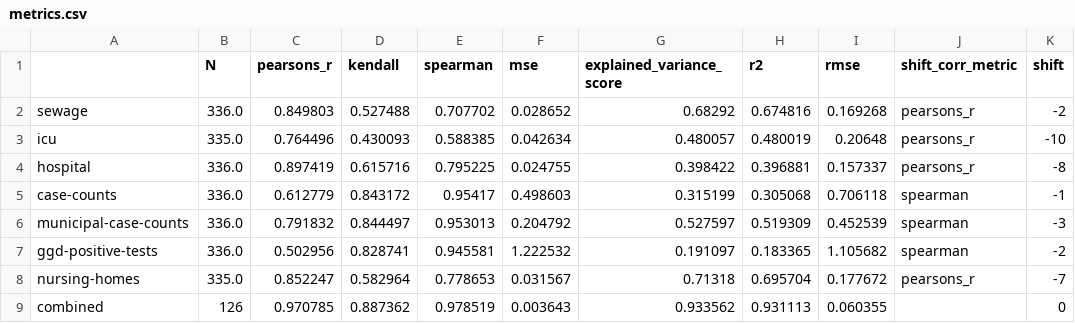
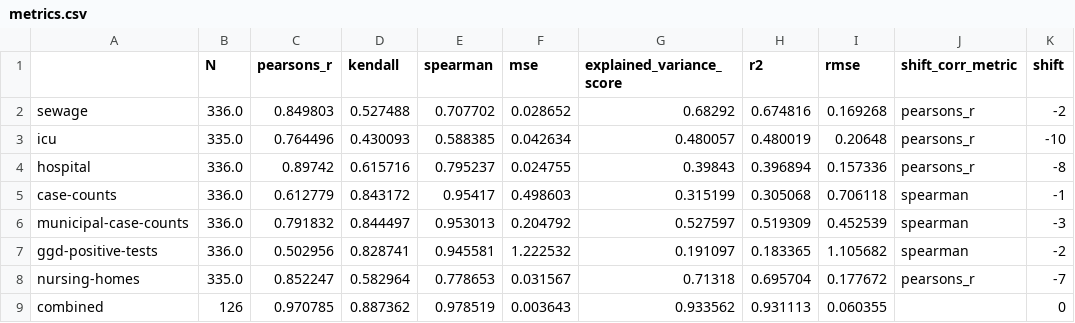
Before and after one commit to Sikerdebaard/r-estimates-nl, a CSV file: data/metrics.csv, drawn as a sheet; only a part is shown; the diff names each change by its address in the sheet, - before the commit and + after, or states it on an @@ line.

```diff
--- a/data/metrics.csv
+++ b/data/metrics.csv
-C4 (pearsons_r): 0.897419
+C4 (pearsons_r): 0.89742
-E4 (spearman): 0.795225
+E4 (spearman): 0.795237
-G4 (explained_variance_score): 0.398422
+G4 (explained_variance_score): 0.39843
-H4 (r2): 0.396881
+H4 (r2): 0.396894
-I4 (rmse): 0.157337
+I4 (rmse): 0.157336
```
Also changed, not shown: data/corr_hospital.csv, data/r_hospital.csv, 2 other files.
